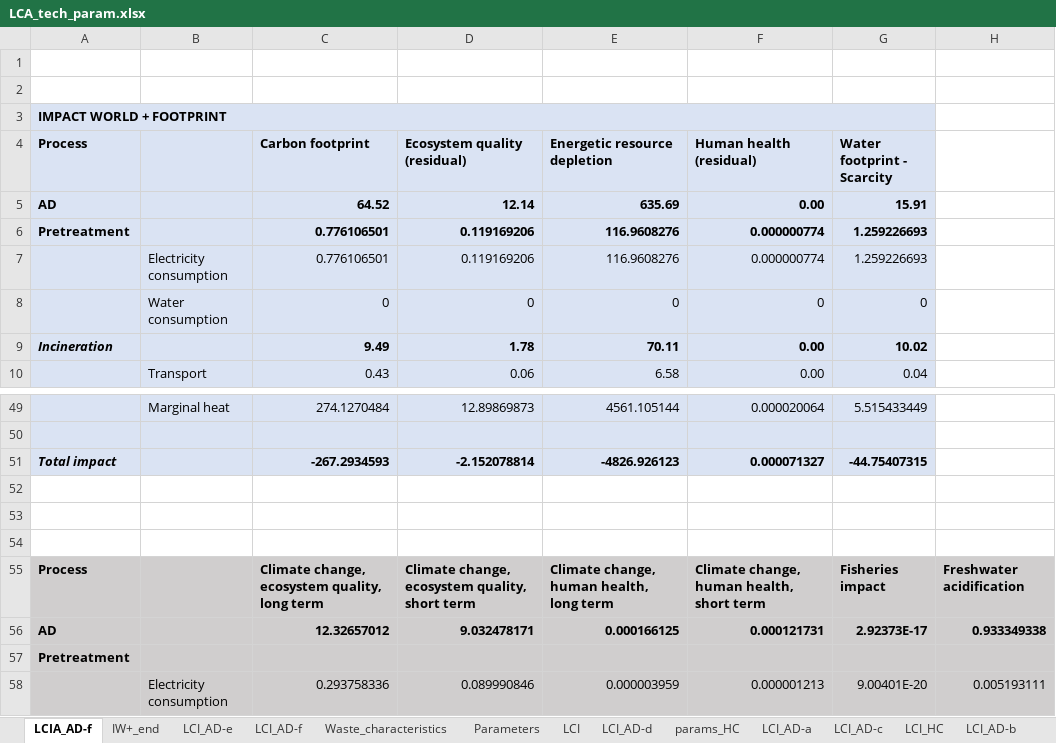
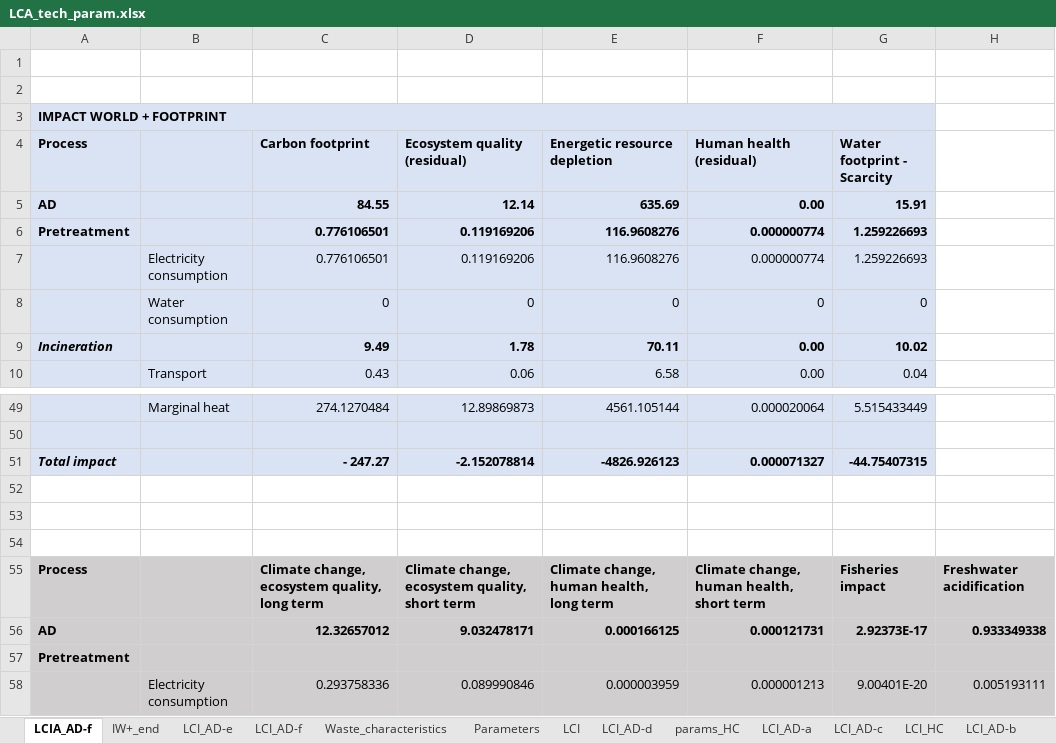
Before and after one commit to nomenazo/biowaste_optim, an Excel workbook: civic_led/LCA_tech_param.xlsx, sheet LCIA_AD-f, drawn as a sheet; only a part is shown, gaps mark what is left out; values as stored, in another font and other column widths than the file's, no borders; the diff names each change by its address in the sheet, - before the commit and + after, or states it on an @@ line.

```diff
--- a/civic_led/LCA_tech_param.xlsx (sheet LCIA_AD-f)
+++ b/civic_led/LCA_tech_param.xlsx (sheet LCIA_AD-f)
-C5 (Carbon footprint): 64.52
+C5 (Carbon footprint): 84.55
-C51 (Carbon footprint): -267.2934593
+C51 (Carbon footprint): - 247.27
```
Also changed, not shown: sheet Figures_transport, sheet Figures, charts or pictures, simulations/correction_peat_market/AS_marché/AS_marché_hobby/AS_resume_hobby.xlsx, simulations/correction_peat_market/all_dig_inv.xlsx, 42 other files.
